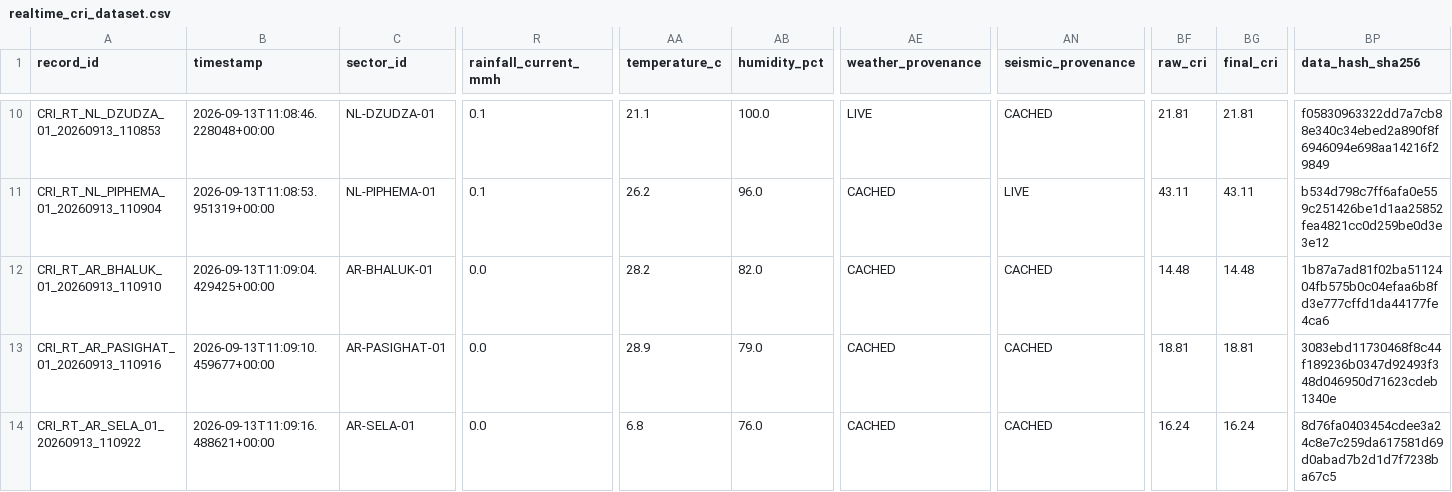
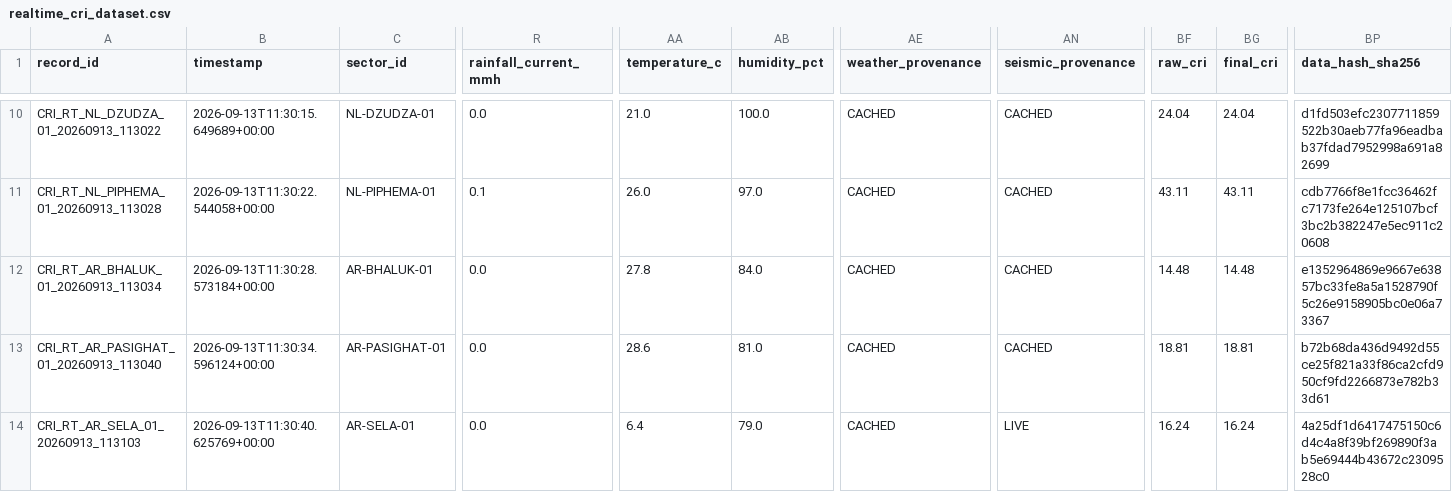
Before and after one commit to dimpu-sashank2008/parvatnetra, a CSV file: data/realtime/realtime_cri_dataset.csv, drawn as a sheet; only a part is shown, gaps mark what is left out; the diff covers the shown part only; the diff names each change by its address in the sheet, - before the commit and + after, or states it on an @@ line.

Commit message:
chore: telemetry cache sync

```diff
--- a/data/realtime/realtime_cri_dataset.csv
+++ b/data/realtime/realtime_cri_dataset.csv
-A10 (record_id): CRI_RT_NL_DZUDZA_01_20260913_110853
+A10 (record_id): CRI_RT_NL_DZUDZA_01_20260913_113022
-B10 (timestamp): 2026-09-13T11:08:46.228048+00:00
+B10 (timestamp): 2026-09-13T11:30:15.649689+00:00
-R10 (rainfall_current_mmh): 0.1
+R10 (rainfall_current_mmh): 0.0
-AA10 (temperature_c): 21.1
+AA10 (temperature_c): 21.0
-AE10 (weather_provenance): LIVE
+AE10 (weather_provenance): CACHED
-BF10 (raw_cri): 21.81
+BF10 (raw_cri): 24.04
-BG10 (final_cri): 21.81
+BG10 (final_cri): 24.04
-BP10 (data_hash_sha256): f05830963322dd7a7cb88e340c34ebed2a890f8f6946094e698aa14216f29849
+BP10 (data_hash_sha256): d1fd503efc2307711859522b30aeb77fa96eadbab37fdad7952998a691a82699
-A11 (record_id): CRI_RT_NL_PIPHEMA_01_20260913_110904
+A11 (record_id): CRI_RT_NL_PIPHEMA_01_20260913_113028
-B11 (timestamp): 2026-09-13T11:08:53.951319+00:00
+B11 (timestamp): 2026-09-13T11:30:22.544058+00:00
-AA11 (temperature_c): 26.2
+AA11 (temperature_c): 26.0
-AB11 (humidity_pct): 96.0
+AB11 (humidity_pct): 97.0
-AN11 (seismic_provenance): LIVE
+AN11 (seismic_provenance): CACHED
-BP11 (data_hash_sha256): b534d798c7ff6afa0e559c251426be1d1aa25852fea4821cc0d259be0d3e3e12
+BP11 (data_hash_sha256): cdb7766f8e1fcc36462fc7173fe264e125107bcf3bc2b382247e5ec911c20608
-A12 (record_id): CRI_RT_AR_BHALUK_01_20260913_110910
+A12 (record_id): CRI_RT_AR_BHALUK_01_20260913_113034
-B12 (timestamp): 2026-09-13T11:09:04.429425+00:00
+B12 (timestamp): 2026-09-13T11:30:28.573184+00:00
-AA12 (temperature_c): 28.2
+AA12 (temperature_c): 27.8
-AB12 (humidity_pct): 82.0
+AB12 (humidity_pct): 84.0
-BP12 (data_hash_sha256): 1b87a7ad81f02ba5112404fb575b0c04efaa6b8fd3e777cffd1da44177fe4ca6
+BP12 (data_hash_sha256): e1352964869e9667e63857bc33fe8a5a1528790f5c26e9158905bc0e06a73367
-A13 (record_id): CRI_RT_AR_PASIGHAT_01_20260913_110916
+A13 (record_id): CRI_RT_AR_PASIGHAT_01_20260913_113040
-B13 (timestamp): 2026-09-13T11:09:10.459677+00:00
+B13 (timestamp): 2026-09-13T11:30:34.596124+00:00
-AA13 (temperature_c): 28.9
+AA13 (temperature_c): 28.6
-AB13 (humidity_pct): 79.0
+AB13 (humidity_pct): 81.0
-BP13 (data_hash_sha256): 3083ebd11730468f8c44f189236b0347d92493f348d046950d71623cdeb1340e
+BP13 (data_hash_sha256): b72b68da436d9492d55ce25f821a33f86ca2cfd950cf9fd2266873e782b33d61
-A14 (record_id): CRI_RT_AR_SELA_01_20260913_110922
+A14 (record_id): CRI_RT_AR_SELA_01_20260913_113103
-B14 (timestamp): 2026-09-13T11:09:16.488621+00:00
+B14 (timestamp): 2026-09-13T11:30:40.625769+00:00
-AA14 (temperature_c): 6.8
+AA14 (temperature_c): 6.4
-AB14 (humidity_pct): 76.0
+AB14 (humidity_pct): 79.0
-AN14 (seismic_provenance): CACHED
+AN14 (seismic_provenance): LIVE
-BP14 (data_hash_sha256): 8d76fa0403454cdee3a24c8e7c259da617581d69d0abad7b2d1d7f7238ba67c5
+BP14 (data_hash_sha256): 4a25df1d6417475150c6d4c4a8f39bf269890f3ab5e69444b43672c2309528c0
```
Also changed, not shown: 109 edited cells elsewhere in this file, 25 other files.
